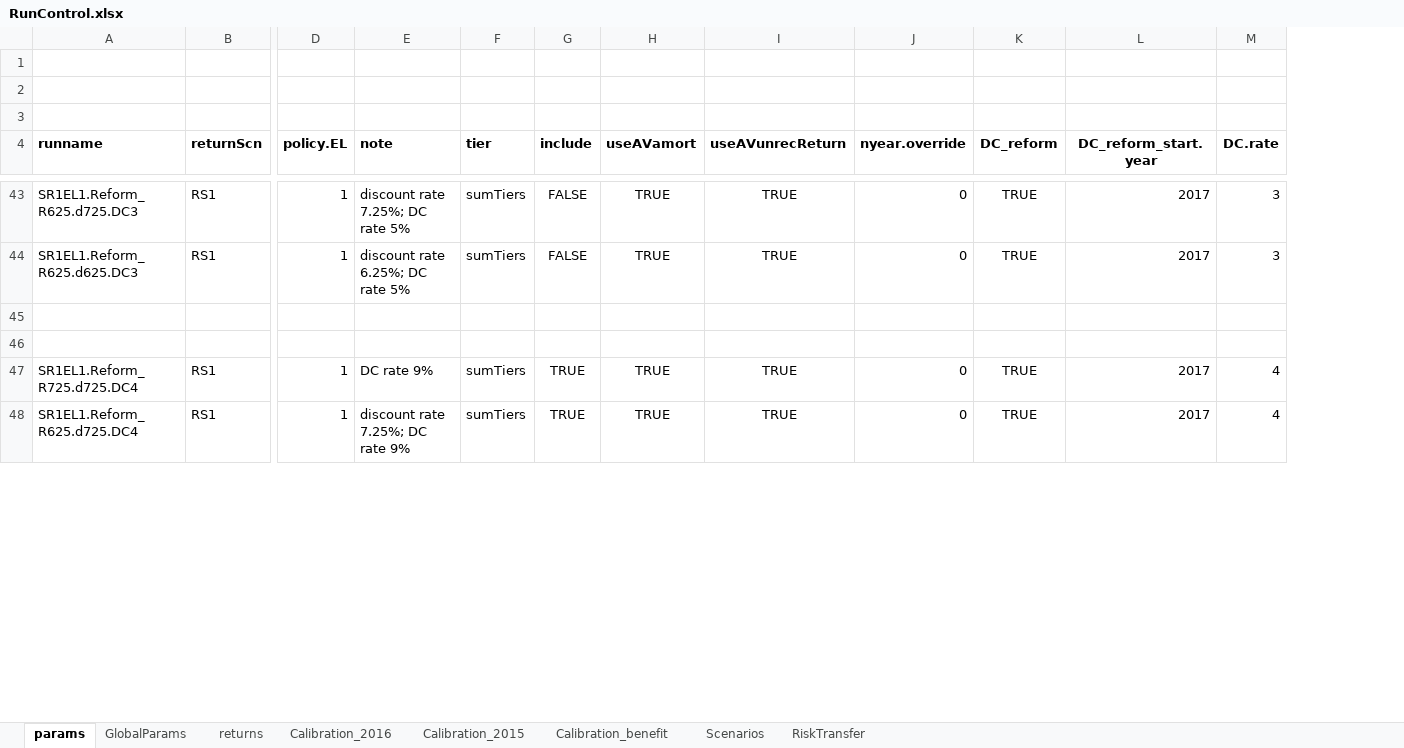
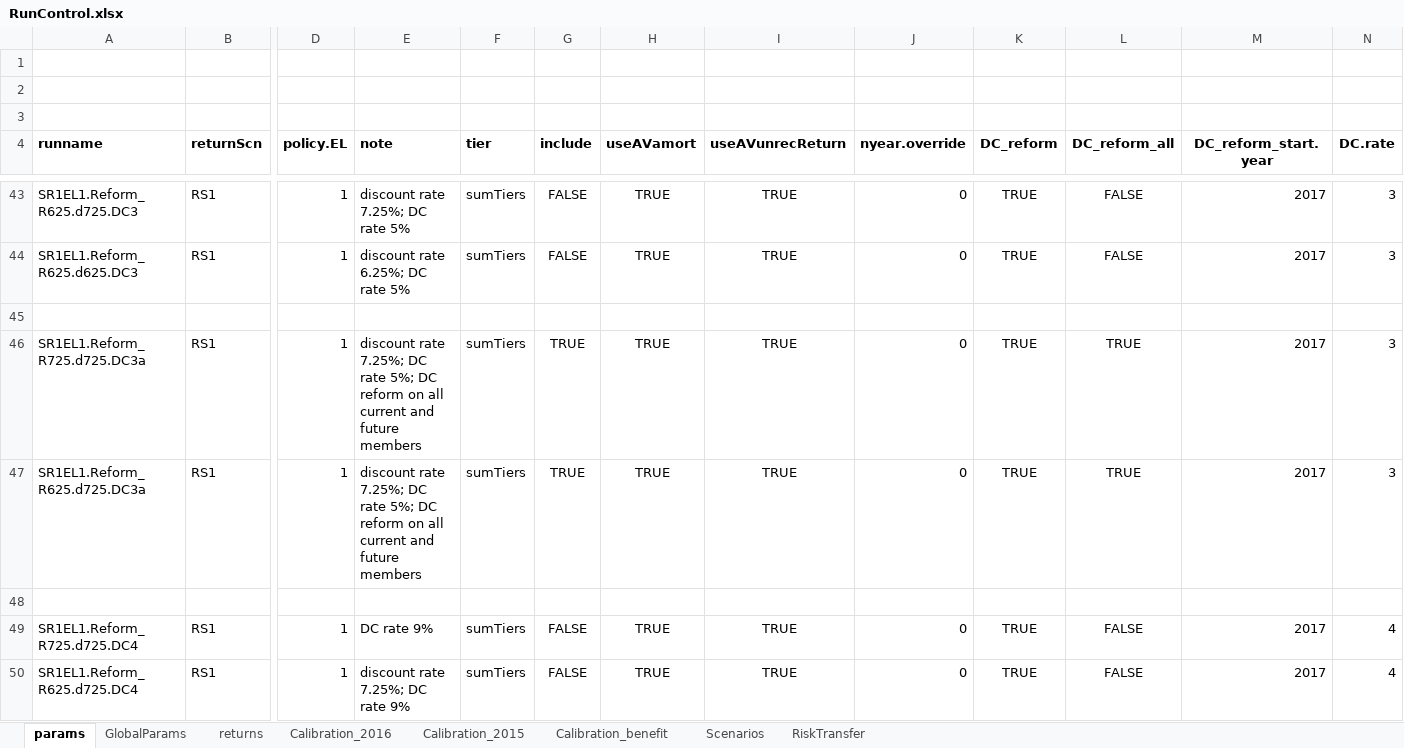
Before and after one commit to marshallpku/Model_PSERS, an Excel workbook: RunControl.xlsx, sheet params, drawn as a sheet; only a part is shown, gaps mark what is left out; values as stored, in another font and other column widths than the file's, no borders; addresses are those after the commit; rows hold the shown columns only; the diff covers the shown part only; the diff names each change by its address in the sheet, - before the commit and + after, or states it on an @@ line.

Commit message:
update risk transfer

```diff
--- a/RunControl.xlsx (sheet params)
+++ b/RunControl.xlsx (sheet params)
+column L (DC_reform_all), rows 43-44: FALSE | FALSE; rows 49-50: FALSE | FALSE
+row 46: SR1EL1.Reform_R725.d725.DC3a | RS1 | 1 | discount rate 7.25%; DC rate 5%; DC reform on all current and future members | sumTiers | TRUE | TRUE | TRUE | 0 | TRUE | TRUE | 2017 | 3
+row 47: SR1EL1.Reform_R625.d725.DC3a | RS1 | 1 | discount rate 7.25%; DC rate 5%; DC reform on all current and future members | sumTiers | TRUE | TRUE | TRUE | 0 | TRUE | TRUE | 2017 | 3
-G49:G50 (include): TRUE
+G49:G50 (include): FALSE
```
Also changed, not shown: 2 added rows and 1 edited cell elsewhere in this sheet, 3 other files.
